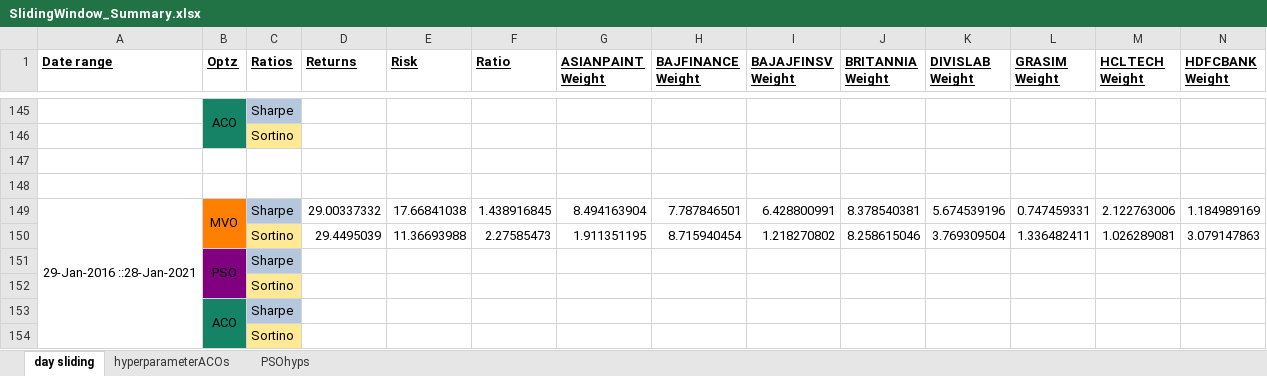
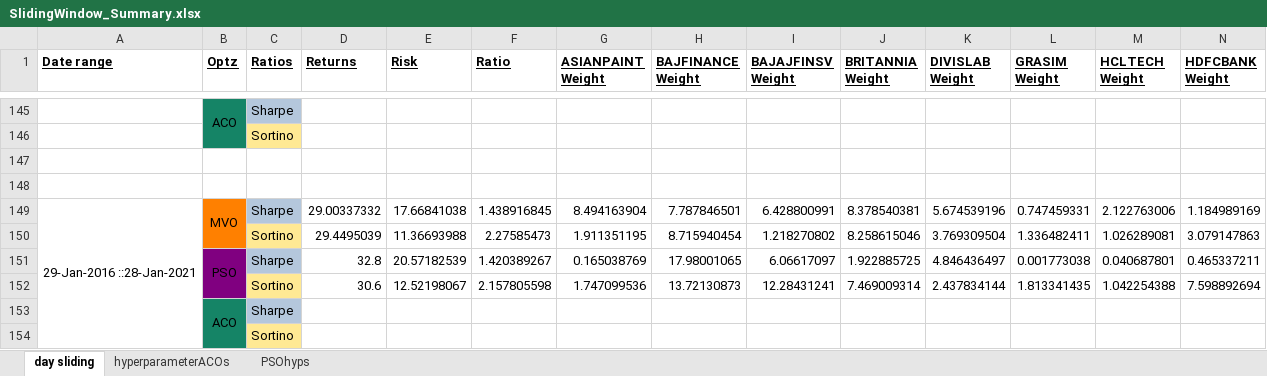
Before and after one commit to BobbyDazzlar/EquityPortfolio, an Excel workbook: OneDrive_2021-09-24/Final Year Project Drive/codes_2022/window-sliding/SlidingWindow_Summary.xlsx, sheet day sliding, drawn as a sheet; only a part is shown, gaps mark what is left out; values as stored, in another font and other column widths than the file's, no borders; removed rows and columns are numbered as before the commit, all else as after; rows hold the shown columns only; the diff names each change by its address in the sheet, - before the commit and + after, or states it on an @@ line.

```diff
--- a/OneDrive_2021-09-24/Final Year Project Drive/codes_2022/window-sliding/SlidingWindow_Summary.xlsx (sheet day sliding)
+++ b/OneDrive_2021-09-24/Final Year Project Drive/codes_2022/window-sliding/SlidingWindow_Summary.xlsx (sheet day sliding)
-row 151:  | PSO | Sharpe
-row 152:  |  | Sortino
+row 151:  | PSO | Sharpe | 32.8 | 20.57182539 | 1.420389267 | 0.165038769 | 17.98001065 | 6.06617097 | 1.922885725 | 4.846436497 | 0.001773038 | 0.040687801 | 0.465337211
+row 152:  |  | Sortino | 30.6 | 12.52198067 | 2.157805598 | 1.747099536 | 13.72130873 | 12.28431241 | 7.469009314 | 2.437834144 | 1.813341435 | 1.042254388 | 7.598892694
```
Also changed, not shown: 4 other files.
